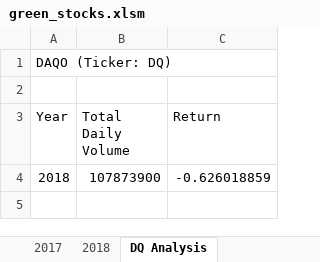
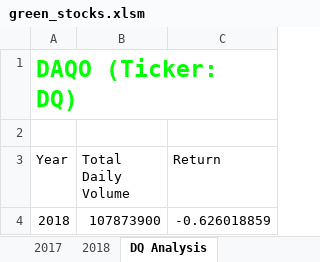
Before and after one commit to tobiasjp/Stock-Analysis, an Excel workbook: green_stocks.xlsm, sheet DQ Analysis, drawn as a sheet; values as stored, in another font and other column widths than the file's, no borders; the diff names each change by its address in the sheet, - before the commit and + after, or states it on an @@ line.

Commit message:
Add files via upload

```diff
--- a/green_stocks.xlsm (sheet DQ Analysis)
+++ b/green_stocks.xlsm (sheet DQ Analysis)
@@ A1 bold: off → on, text colour: black → #00FF00, text size: larger @@
```
Also changed, not shown: sheet All Stock Analysis.
